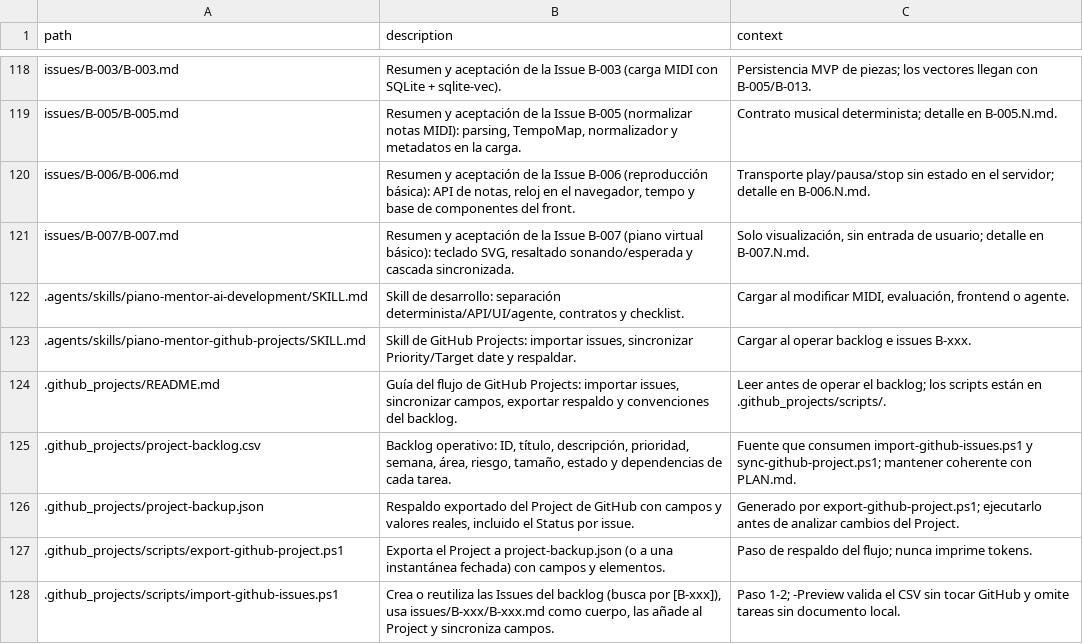
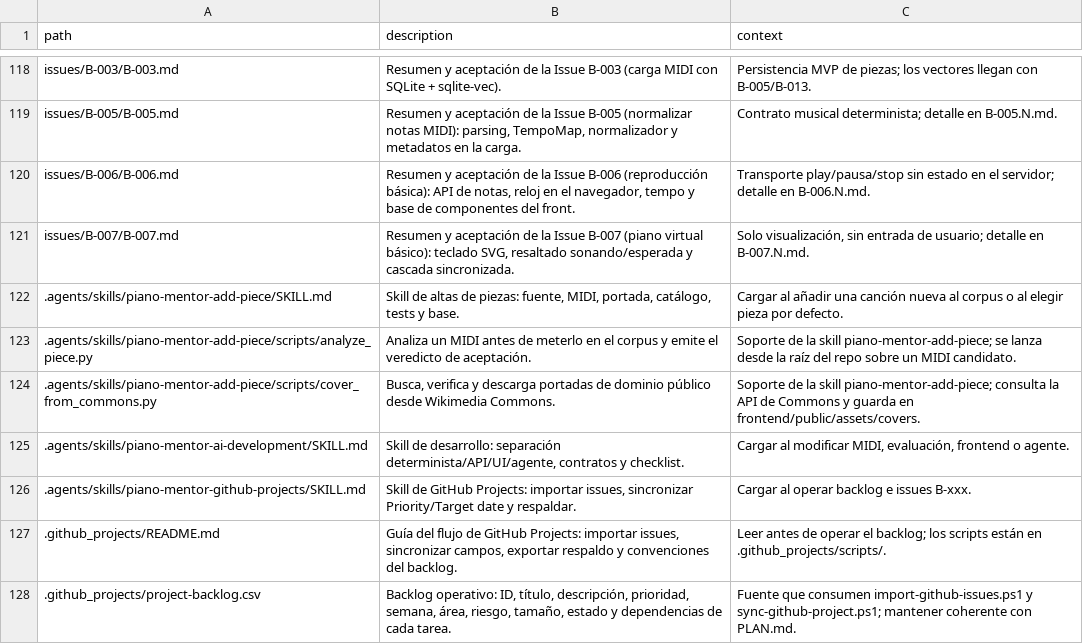
Before and after one commit to andrupax94/PianoMentor-IA, a CSV file: architecture/files.csv, drawn as a sheet; only a part is shown, gaps mark what is left out; the shorter side is filled out with more unchanged rows; the diff names each change by its address in the sheet, - before the commit and + after, or states it on an @@ line.

Commit message:
docs(skill): anade la skill de alta de piezas en el corpus con portadas de Commons

```diff
--- a/architecture/files.csv
+++ b/architecture/files.csv
+row 122: .agents/skills/piano-mentor-add-piece/SKILL.md | Skill de altas de piezas: fuente, MIDI, portada, catálogo, tests y base. | Cargar al añadir una canción nueva al corpus o al elegir pieza por defecto.
+row 123: .agents/skills/piano-mentor-add-piece/scripts/analyze_piece.py | Analiza un MIDI antes de meterlo en el corpus y emite el veredicto de aceptación. | Soporte de la skill piano-mentor-add-piece; se lanza desde la raíz del repo sobre un MIDI candidato.
+row 124: .agents/skills/piano-mentor-add-piece/scripts/cover_from_commons.py | Busca, verifica y descarga portadas de dominio público desde Wikimedia Commons. | Soporte de la skill piano-mentor-add-piece; consulta la API de Commons y guarda en frontend/public/assets/covers.
```
Also changed, not shown: 4 other files.
